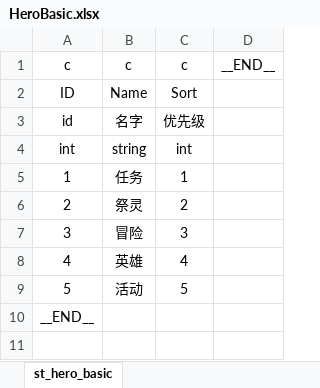
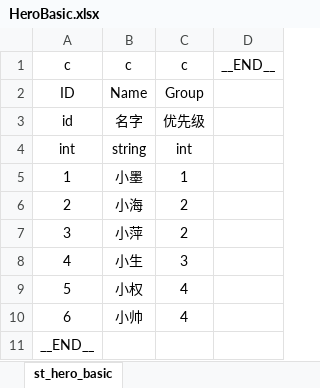
Before and after one commit to LiuMir/EliminateGame, an Excel workbook: HelperTools/ExcelToProtobuf/Excel/HeroBasic.xlsx, sheet st_hero_basic, drawn as a sheet; values as stored, in another font and other column widths than the file's, no borders; removed rows and columns are numbered as before the commit, all else as after; the diff names each change by its address in the sheet, - before the commit and + after, or states it on an @@ line.

```diff
--- a/HelperTools/ExcelToProtobuf/Excel/HeroBasic.xlsx (sheet st_hero_basic)
+++ b/HelperTools/ExcelToProtobuf/Excel/HeroBasic.xlsx (sheet st_hero_basic)
-C2: Sort
+C2: Group
-B5: 任务
+B5: 小墨
-B6: 祭灵
+B6: 小海
-row 7: 3 | 冒险 | 3
-row 8: 4 | 英雄 | 4
-row 9: 5 | 活动 | 5
+row 7: 3 | 小萍 | 2
+row 8: 4 | 小生 | 3
+row 9: 5 | 小权 | 4
+row 10: 6 | 小帅 | 4
```
Also changed, not shown: 2 other files.
